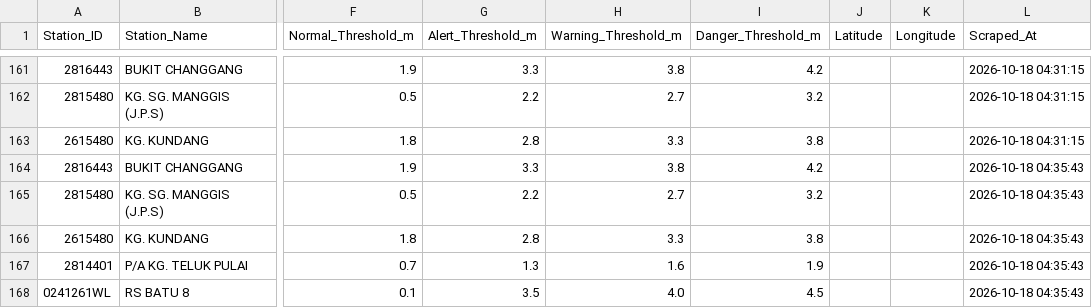
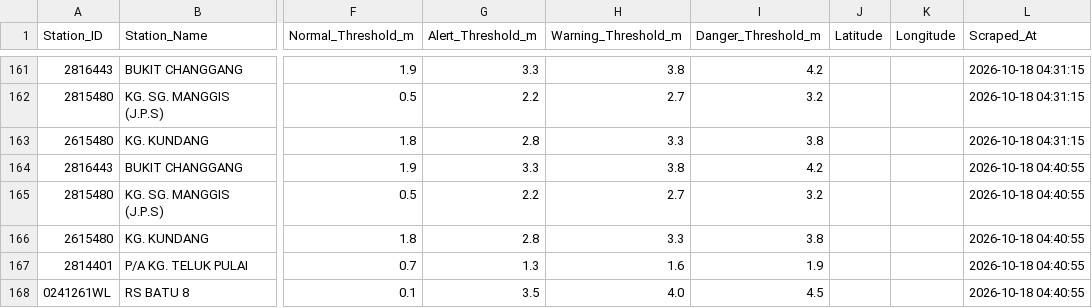
Before and after one commit to samanghs/banjir-water-level, a CSV file: selangor_water_level_data.csv, drawn as a sheet; only a part is shown, gaps mark what is left out; the diff names each change by its address in the sheet, - before the commit and + after, or states it on an @@ line.

```diff
--- a/selangor_water_level_data.csv
+++ b/selangor_water_level_data.csv
-L164:L168 (Scraped_At): 2026-10-18 04:35:43
+L164:L168 (Scraped_At): 2026-10-18 04:40:55
```
